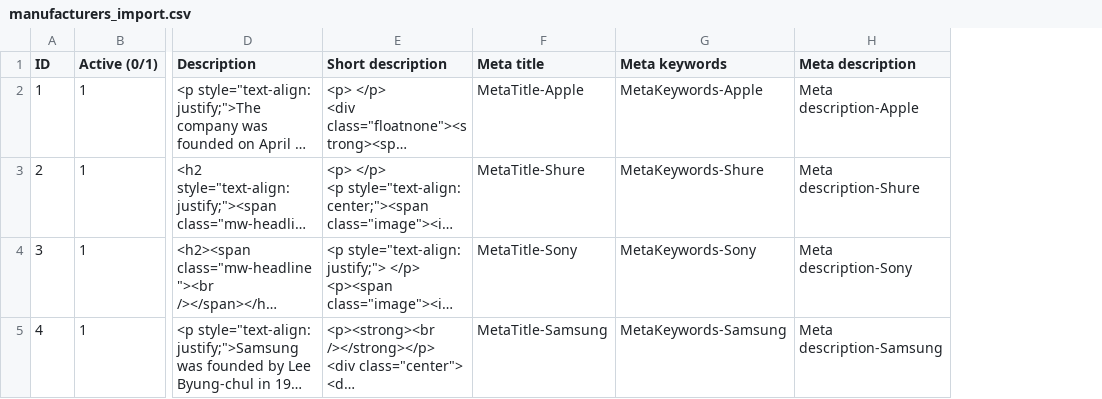
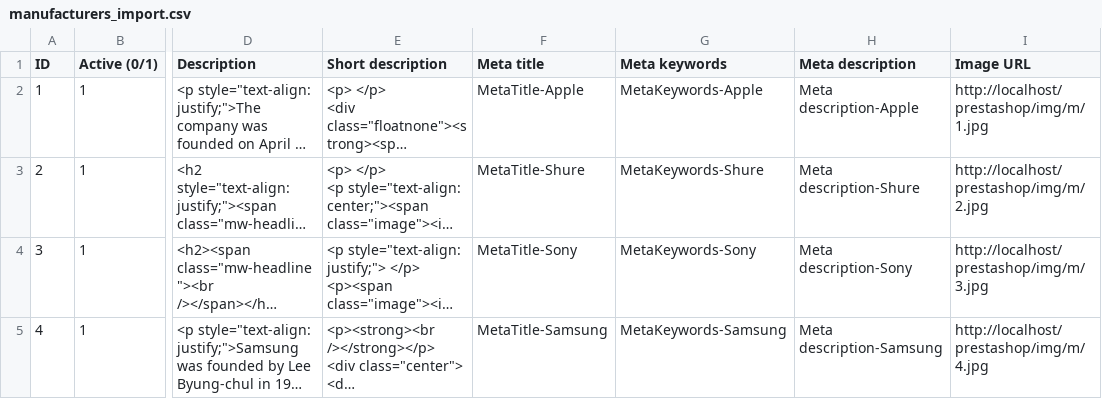
Before and after one commit to Heracles7/PrestaShop, a CSV file: docs/csv_import/manufacturers_import.csv, drawn as a sheet; only a part is shown, gaps mark what is left out; long unchanged cells end in …; the diff names each change by its address in the sheet, - before the commit and + after, or states it on an @@ line.

Commit message:
[-] BO : AdminImport add image manufacturers

```diff
--- a/docs/csv_import/manufacturers_import.csv
+++ b/docs/csv_import/manufacturers_import.csv
+column I (Image URL), rows 2-5: http://localhost/prestashop/img/m/1.jpg | http://localhost/prestashop/img/m/2.jpg | http://localhost/prestashop/img/m/3.jpg | http://localhost/prestashop/img/m/4.jpg
```
